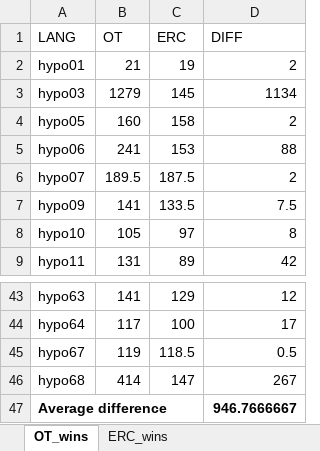
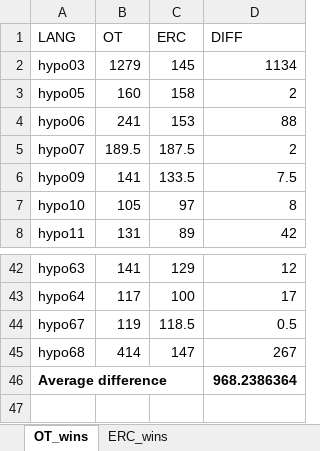
Before and after one commit to EunsunJou/Economy_RIPGLA, an Excel workbook: results/compare_num_of_changes.xlsx, sheet OT_wins, drawn as a sheet; only a part is shown, gaps mark what is left out; values as stored, in another font and other column widths than the file's, no borders; removed rows and columns are numbered as before the commit, all else as after; the diff names each change by its address in the sheet, - before the commit and + after, or states it on an @@ line.

```diff
--- a/results/compare_num_of_changes.xlsx (sheet OT_wins)
+++ b/results/compare_num_of_changes.xlsx (sheet OT_wins)
-row 2: hypo01 | 21 | 19 | 2
-D46 (DIFF): 946.7666667
+D46 (DIFF): 968.2386364
```
Also changed, not shown: sheet nonnoisy_changeinfo_original, sheet ERC_wins, formulas that keep their value, results/results_ERC/nonnoisy_changeinfo_amended.xlsx, results/results_ERC/nonnoisy_sortinfo_amended.xlsx, 6 other files.
